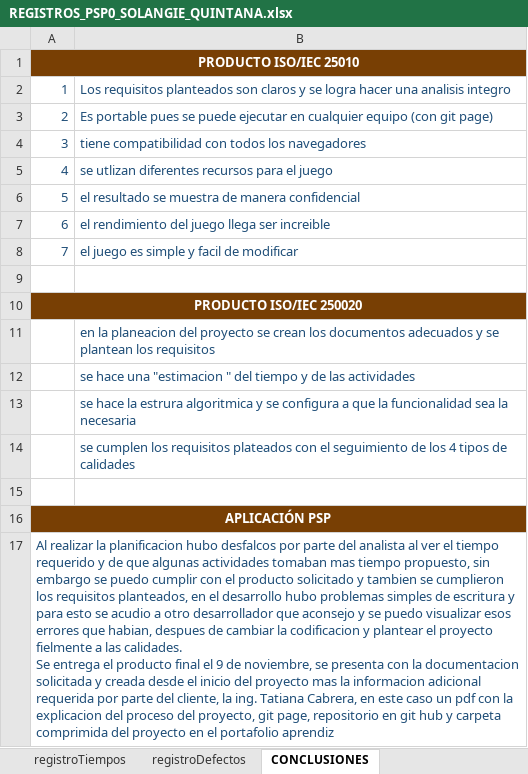
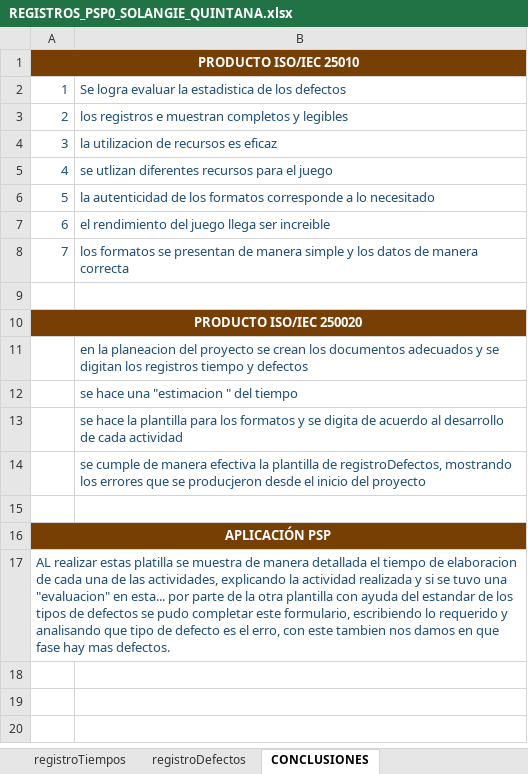
Before and after one commit to bsquintana55/apuesta_carisellazo, an Excel workbook: --- DOCUMENTOS/REGISTROS_PSP0_SOLANGIE_QUINTANA.xlsx, sheet CONCLUSIONES, drawn as a sheet; values as stored, in another font and other column widths than the file's, no borders; charts and pictures not drawn; ↵ is a line break in a cell; the diff names each change by its address in the sheet, - before the commit and + after, or states it on an @@ line.

Commit message:
documentos finales

```diff
--- a/--- DOCUMENTOS/REGISTROS_PSP0_SOLANGIE_QUINTANA.xlsx (sheet CONCLUSIONES)
+++ b/--- DOCUMENTOS/REGISTROS_PSP0_SOLANGIE_QUINTANA.xlsx (sheet CONCLUSIONES)
-B2: Los requisitos planteados son claros y se logra hacer una analisis integro
+B2: Se logra evaluar la estadistica de los defectos
-B3: Es portable pues se puede ejecutar en cualquier equipo (con git page)
+B3: los registros e muestran completos y legibles
-B4: tiene compatibilidad con todos los navegadores
+B4: la utilizacion de recursos es eficaz
-B6: el resultado se muestra de manera confidencial
+B6: la autenticidad de los formatos corresponde a lo necesitado
-B8: el juego es simple y facil de modificar
+B8: los formatos se presentan de manera simple y los datos de manera correcta
-B11: …y se plantean los requisitos
+B11: …y se digitan los registros tiempo y defectos
-B12: …del tiempo y de las actividades
+B12: …del tiempo
-B13: …hace la estrura algoritmica y se configura a que la funcionalidad sea la necesaria
+B13: …hace la plantilla para los formatos y se digita de acuerdo al desarrollo de cada actividad
-B14: se cumplen los requisitos plateados con el seguimiento de los 4 tipos de calidades
+B14: se cumple de manera efectiva la plantilla de registroDefectos, mostrando los errores que se producjeron desde el inicio del proyecto
-A17: Al realizar la planificacion hubo desfalcos por parte del analista al ver el tiempo requerido y de que algunas actividades tomaban mas tiempo propuesto, sin embargo se puedo cumplir con el producto solicitado y tambien se cumplieron los requisitos planteados, en el desarrollo hubo problemas simples de escritura y para esto se acudio a otro desarrollador que aconsejo y se puedo visualizar esos errores que habian, despues de cambiar la codificacion y plantear el proyecto fielmente a las calidades. ↵ Se entrega el producto final el 9 de noviembre, se presenta con la documentacion solicitada y creada desde el inicio del proyecto mas la informacion adicional requerida por parte del cliente, la ing. Tatiana Cabrera, en este caso un pdf con la explicacion del proceso del proyecto, git page, repositorio en git hub y carpeta comprimida del proyecto en el portafolio aprendiz
+A17: AL realizar estas platilla se muestra de manera detallada el tiempo de elaboracion de cada una de las actividades, explicando la actividad realizada y si se tuvo una "evaluacion" en esta... por parte de la otra plantilla con ayuda del estandar de los tipos de defectos se pudo completar este formulario, escribiendo lo requerido y analisando que tipo de defecto es el erro, con este tambien nos damos en que fase hay mas defectos.
```
Also changed, not shown: 1 other file.
